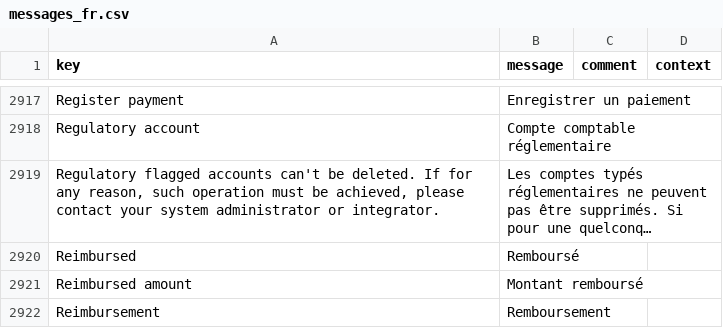
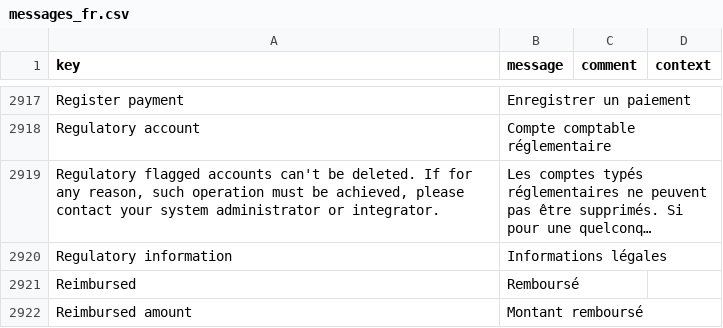
Before and after one commit to paa-axelor/axelor-open-suite, a CSV file: axelor-account/src/main/resources/i18n/messages_fr.csv, drawn as a sheet; only a part is shown, gaps mark what is left out; the shorter side is filled out with more unchanged rows; long unchanged cells end in …; the diff names each change by its address in the sheet, - before the commit and + after, or states it on an @@ line.

```diff
--- a/axelor-account/src/main/resources/i18n/messages_fr.csv
+++ b/axelor-account/src/main/resources/i18n/messages_fr.csv
+row 2920: Regulatory information | Informations légales
```
Also changed, not shown: axelor-account/src/main/resources/i18n/messages.csv, axelor-account/src/main/resources/i18n/messages_en.csv, 2 other files.
